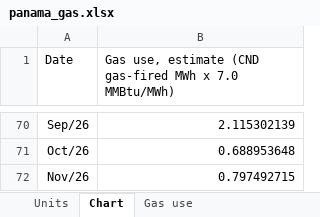
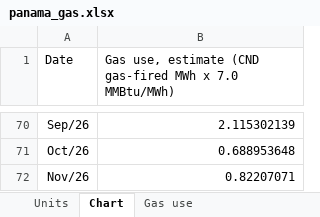
Before and after one commit to thomasdalton9/Energy-public, an Excel workbook: output/Data and Chart Outputs/panama_gas.xlsx, sheet Chart, drawn as a sheet; only a part is shown, gaps mark what is left out; values as stored, in another font and other column widths than the file's, no borders; charts and pictures not drawn; the diff names each change by its address in the sheet, - before the commit and + after, or states it on an @@ line.

```diff
--- a/output/Data and Chart Outputs/panama_gas.xlsx (sheet Chart)
+++ b/output/Data and Chart Outputs/panama_gas.xlsx (sheet Chart)
-B72: 0.797492715
+B72: 0.82207071
```
Also changed, not shown: sheet Gas use, output/Data and Chart Outputs/panama_power_generation_daily.xlsx.
